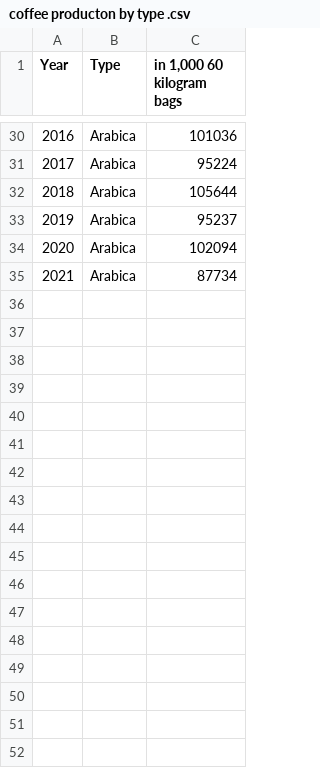
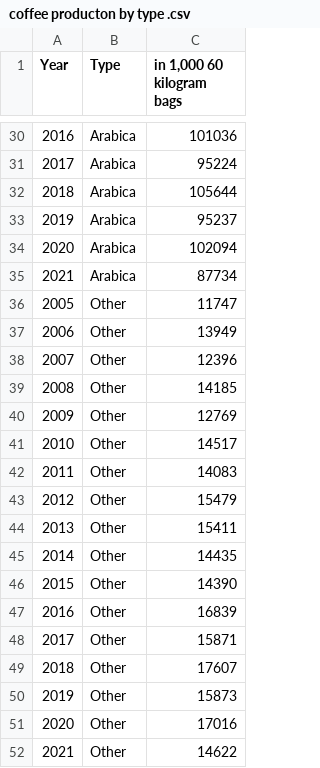
Before and after one commit to Sukristtttt/test2, a CSV file: coffee producton by type .csv, drawn as a sheet; only a part is shown, gaps mark what is left out; the diff names each change by its address in the sheet, - before the commit and + after, or states it on an @@ line.

Commit message:
Add files via upload

```diff
--- a/coffee producton by type .csv
+++ b/coffee producton by type .csv
+row 36: 2005 | Other | 11747
+row 37: 2006 | Other | 13949
+row 38: 2007 | Other | 12396
+row 39: 2008 | Other | 14185
+row 40: 2009 | Other | 12769
+row 41: 2010 | Other | 14517
+row 42: 2011 | Other | 14083
+row 43: 2012 | Other | 15479
+row 44: 2013 | Other | 15411
+row 45: 2014 | Other | 14435
+row 46: 2015 | Other | 14390
+row 47: 2016 | Other | 16839
+row 48: 2017 | Other | 15871
+row 49: 2018 | Other | 17607
+row 50: 2019 | Other | 15873
+row 51: 2020 | Other | 17016
+row 52: 2021 | Other | 14622
```
